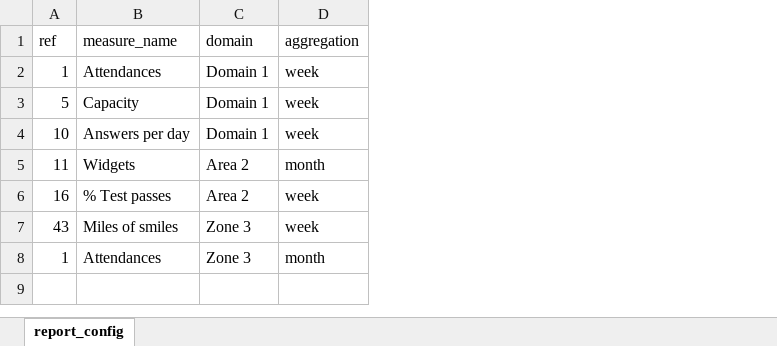
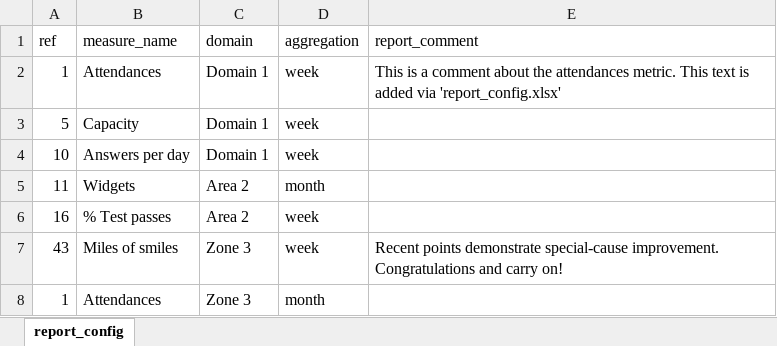
Before and after one commit to ThomUK/SPCreporter, an Excel workbook: inst/example_data/report_config.xlsx, sheet report_config, drawn as a sheet; values as stored, in another font and other column widths than the file's, no borders; the diff names each change by its address in the sheet, - before the commit and + after, or states it on an @@ line.

Commit message:
add report comment column to example docs

```diff
--- a/inst/example_data/report_config.xlsx (sheet report_config)
+++ b/inst/example_data/report_config.xlsx (sheet report_config)
+column E (report_comment), rows 2-7: This is a comment about the attendances metric. This text is added via 'report_config.xlsx' |  |  |  |  | Recent points demonstrate special-cause improvement. Congratulations and carry on!
```
